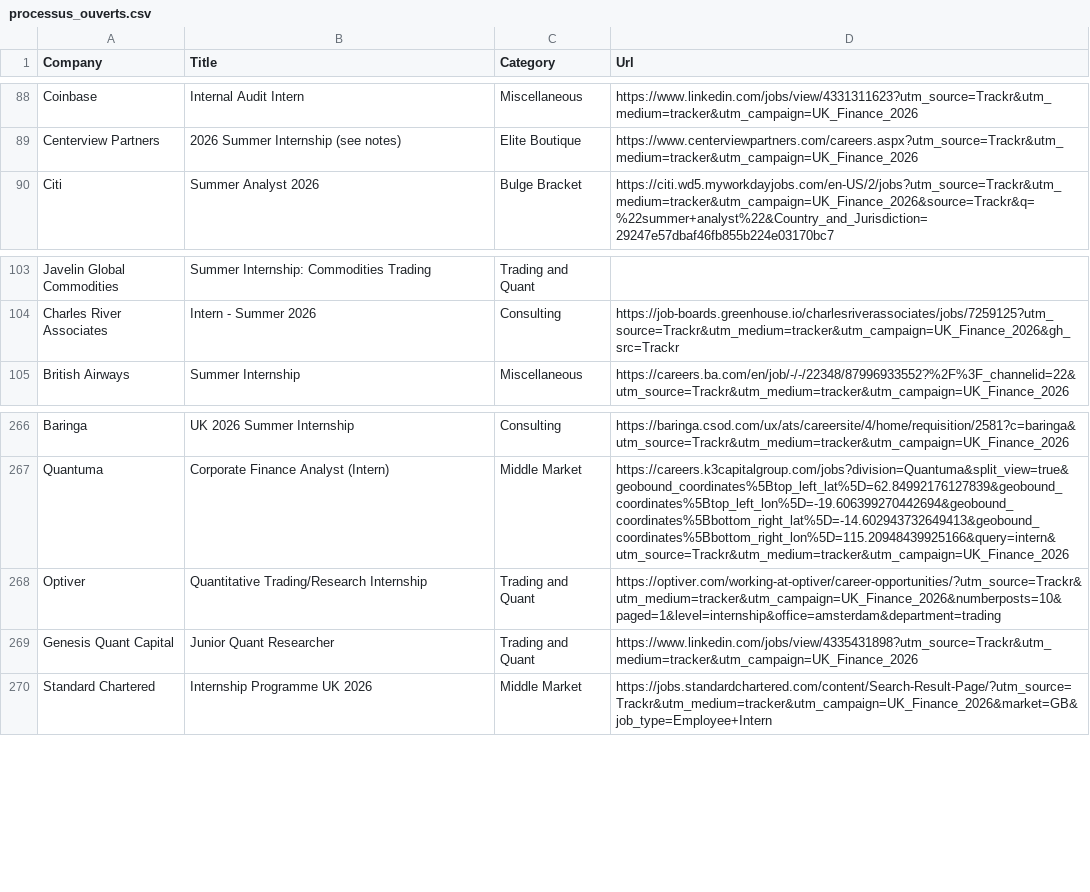
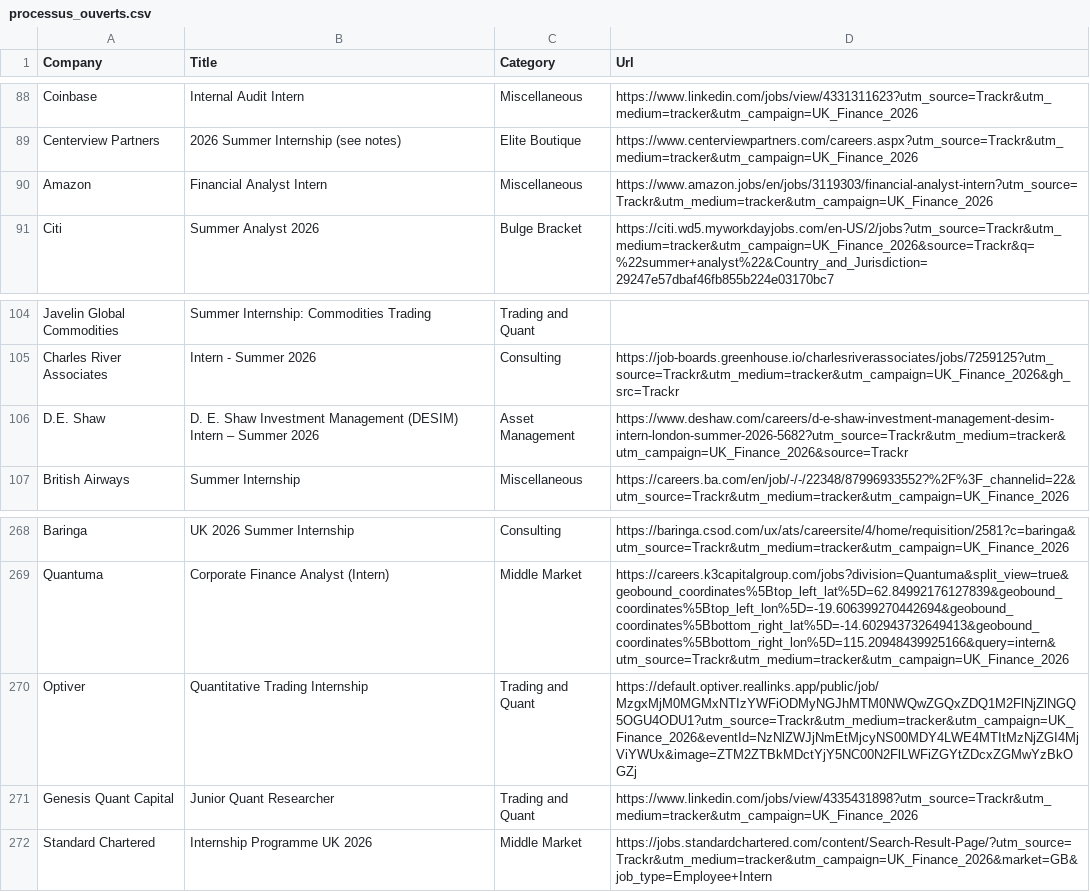
Before and after one commit to ludovicstvys/SummerIntern, a CSV file: processus_ouverts.csv, drawn as a sheet; only a part is shown, gaps mark what is left out.

```diff
--- a/processus_ouverts.csv
+++ b/processus_ouverts.csv
@@ -89,2 +89,3 @@ Coinbase,Internal Audit Intern,Miscellaneous,https://www.linkedin.com/jobs/view/
 Centerview Partners,2026 Summer Internship (see notes),Elite Boutique,https://www.centerviewpartners.com/careers.aspx?utm_source=Trackr&utm_medium=tracker&utm_campaign=UK_Finance_2026
+Amazon,Financial Analyst Intern,Miscellaneous,https://www.amazon.jobs/en/jobs/3119303/financial-analyst-intern?utm_source=Trackr&utm_medium=tracker&utm_campaign=UK_Finance_2026
 Citi,Summer Analyst 2026,Bulge Bracket,https://citi.wd5.myworkdayjobs.com/en-US/2/jobs?utm_source=Trackr&utm_medium=tracker&utm_campaign=UK_Finance_2026&source=Trackr&q=%22summer+analyst%22&Country_and_Jurisdiction=29247e57dbaf46fb855b224e03170bc7
@@ -104,2 +105,3 @@ Javelin Global Commodities,Summer Internship: Commodities Trading,Trading and Qu
 Charles River Associates,Intern - Summer 2026,Consulting,https://job-boards.greenhouse.io/charlesriverassociates/jobs/7259125?utm_source=Trackr&utm_medium=tracker&utm_campaign=UK_Finance_2026&gh_src=Trackr
+D.E. Shaw,D. E. Shaw Investment Management (DESIM) Intern – Summer 2026,Asset Management,https://www.deshaw.com/careers/d-e-shaw-investment-management-desim-intern-london-summer-2026-5682?utm_source=Trackr&utm_medium=tracker&utm_campaign=UK_Finance_2026&source=Trackr
 British Airways,Summer Internship,Miscellaneous,https://careers.ba.com/en/job/-/-/22348/87996933552?%2F%3F_channelid=22&utm_source=Trackr&utm_medium=tracker&utm_campaign=UK_Finance_2026
@@ -267,3 +269,3 @@ Baringa,UK 2026 Summer Internship,Consulting,https://baringa.csod.com/ux/ats/car
 Quantuma,Corporate Finance Analyst (Intern),Middle Market,https://careers.k3capitalgroup.com/jobs?division=Quantuma&split_view=true&geobound_coordinates%5Btop_left_lat%5D=62.84992176127839&geobound_coordinates%5Btop_left_lon%5D=-19.606399270442694&geobound_coordinates%5Bbottom_right_lat%5D=-14.602943732649413&geobound_coordinates%5Bbottom_right_lon%5D=115.20948439925166&query=intern&utm_source=Trackr&utm_medium=tracker&utm_campaign=UK_Finance_2026
-Optiver,Quantitative Trading/Research Internship,Trading and Quant,https://optiver.com/working-at-optiver/career-opportunities/?utm_source=Trackr&utm_medium=tracker&utm_campaign=UK_Finance_2026&numberposts=10&paged=1&level=internship&office=amsterdam&department=trading
+Optiver,Quantitative Trading Internship,Trading and Quant,https://default.optiver.reallinks.app/public/job/MzgxMjM0MGMxNTIzYWFiODMyNGJhMTM0NWQwZGQxZDQ1M2FlNjZlNGQ5OGU4ODU1?utm_source=Trackr&utm_medium=tracker&utm_campaign=UK_Finance_2026&eventId=NzNlZWJjNmEtMjcyNS00MDY4LWE4MTItMzNjZGI4MjViYWUx&image=ZTM2ZTBkMDctYjY5NC00N2FlLWFiZGYtZDcxZGMwYzBkOGZj
 Genesis Quant Capital,Junior Quant Researcher,Trading and Quant,https://www.linkedin.com/jobs/view/4335431898?utm_source=Trackr&utm_medium=tracker&utm_campaign=UK_Finance_2026
```
